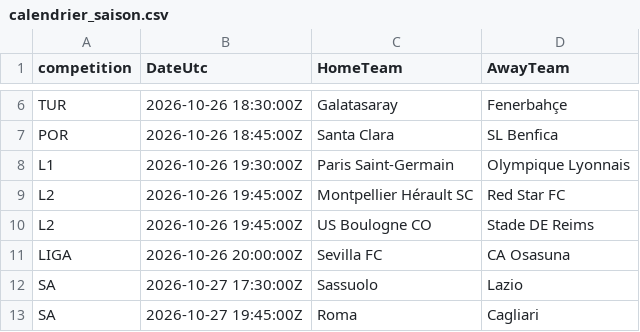
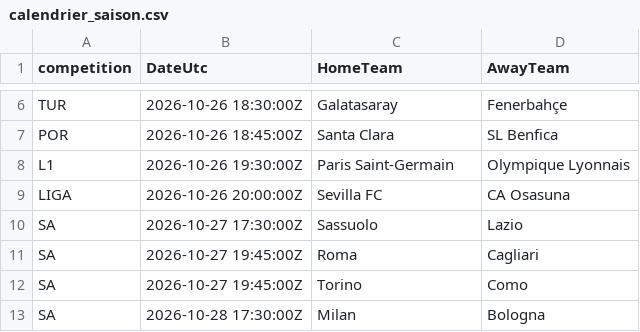
Before and after one commit to EssicOuroumav/kateni, a CSV file: calendrier_saison.csv, drawn as a sheet; only a part is shown, gaps mark what is left out; the shorter side is filled out with more unchanged rows.

Commit message:
Données : mise à jour automatique du 28/10/2026 11:26 UTC

```diff
--- a/calendrier_saison.csv
+++ b/calendrier_saison.csv
@@ -8,4 +8,2 @@ POR,2026-10-26 18:45:00Z,Santa Clara,SL Benfica
 L1,2026-10-26 19:30:00Z,Paris Saint-Germain,Olympique Lyonnais
-L2,2026-10-26 19:45:00Z,Montpellier Hérault SC,Red Star FC
-L2,2026-10-26 19:45:00Z,US Boulogne CO,Stade DE Reims
 LIGA,2026-10-26 20:00:00Z,Sevilla FC,CA Osasuna
```
